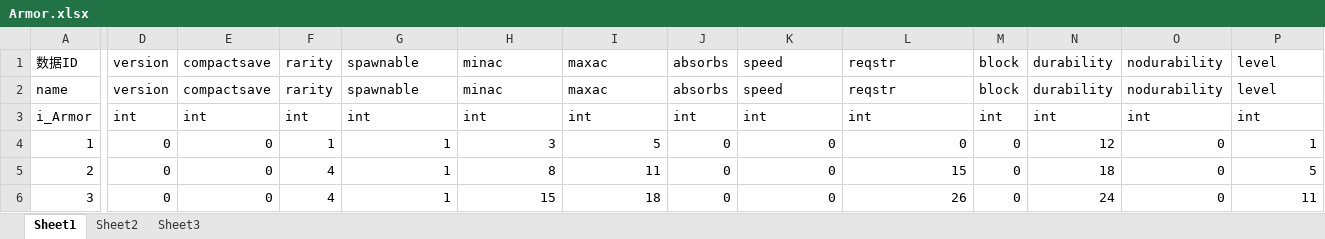
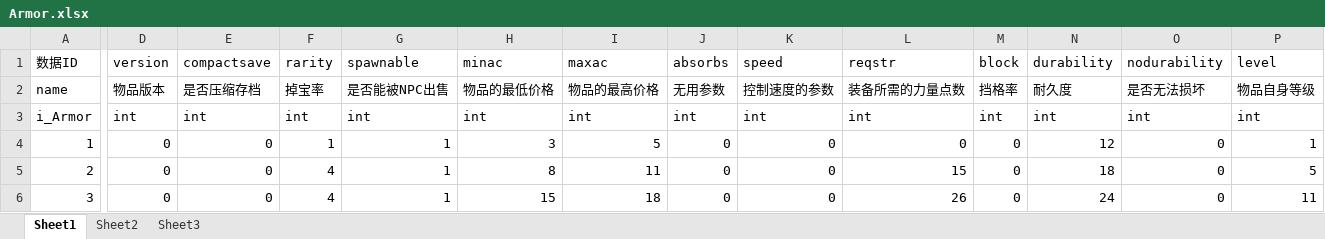
Before and after one commit to zpcpi/DiabloII_data, an Excel workbook: excel/data_excel/Armor.xlsx, sheet Sheet1, drawn as a sheet; only a part is shown, gaps mark what is left out; values as stored, in another font and other column widths than the file's, no borders; the diff covers the shown part only; the diff names each change by its address in the sheet, - before the commit and + after, or states it on an @@ line.

Commit message:
Armor标签翻译

```diff
--- a/excel/data_excel/Armor.xlsx (sheet Sheet1)
+++ b/excel/data_excel/Armor.xlsx (sheet Sheet1)
-D2 (version): version
+D2 (version): 物品版本
-E2 (compactsave): compactsave
+E2 (compactsave): 是否压缩存档
-F2 (rarity): rarity
+F2 (rarity): 掉宝率
-G2 (spawnable): spawnable
+G2 (spawnable): 是否能被NPC出售
-H2 (minac): minac
+H2 (minac): 物品的最低价格
-I2 (maxac): maxac
+I2 (maxac): 物品的最高价格
-J2 (absorbs): absorbs
+J2 (absorbs): 无用参数
-K2 (speed): speed
+K2 (speed): 控制速度的参数
-L2 (reqstr): reqstr
+L2 (reqstr): 装备所需的力量点数
-M2 (block): block
+M2 (block): 挡格率
-N2 (durability): durability
+N2 (durability): 耐久度
-O2 (nodurability): nodurability
+O2 (nodurability): 是否无法损坏
-P2 (level): level
+P2 (level): 物品自身等级
```
Also changed, not shown: 57 edited cells elsewhere in this sheet.
